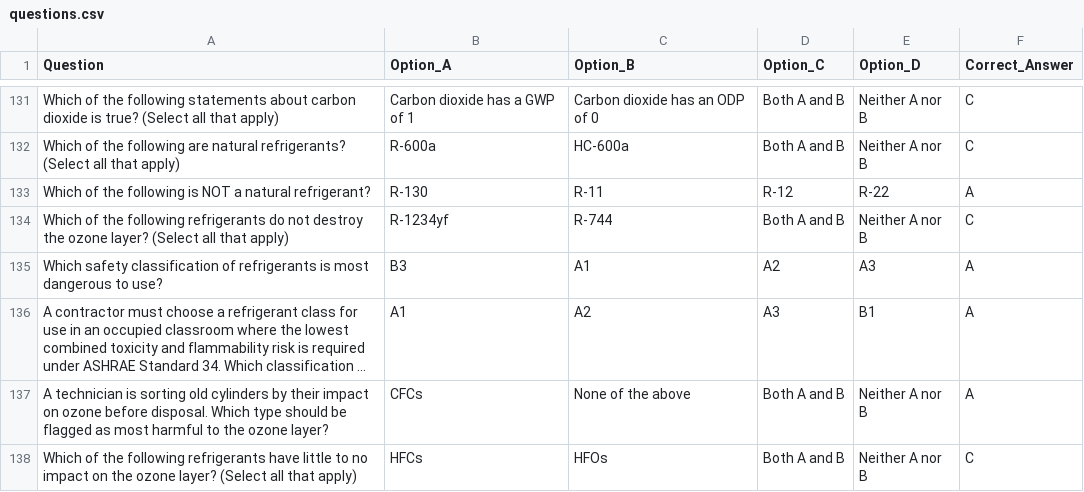
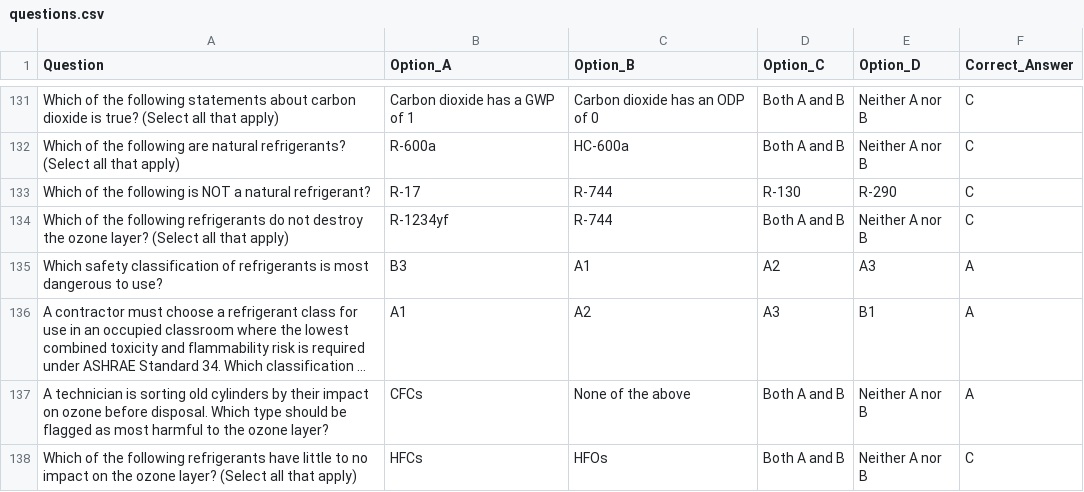
Before and after one commit to kalistamp/100epa, a CSV file: questions.csv, drawn as a sheet; only a part is shown, gaps mark what is left out; long unchanged cells end in ….

Commit message:
Update questions.csv

```diff
--- a/questions.csv
+++ b/questions.csv
@@ -132,3 +132,3 @@ Which of the following statements about carbon dioxide is true? (Select all that
 Which of the following are natural refrigerants? (Select all that apply),R-600a,HC-600a,Both A and B,Neither A nor B,C
-Which of the following is NOT a natural refrigerant?,R-130,R-11,R-12,R-22,A
+Which of the following is NOT a natural refrigerant?,R-17,R-744,R-130,R-290,C
 Which of the following refrigerants do not destroy the ozone layer? (Select all that apply),R-1234yf,R-744,Both A and B,Neither A nor B,C
```
